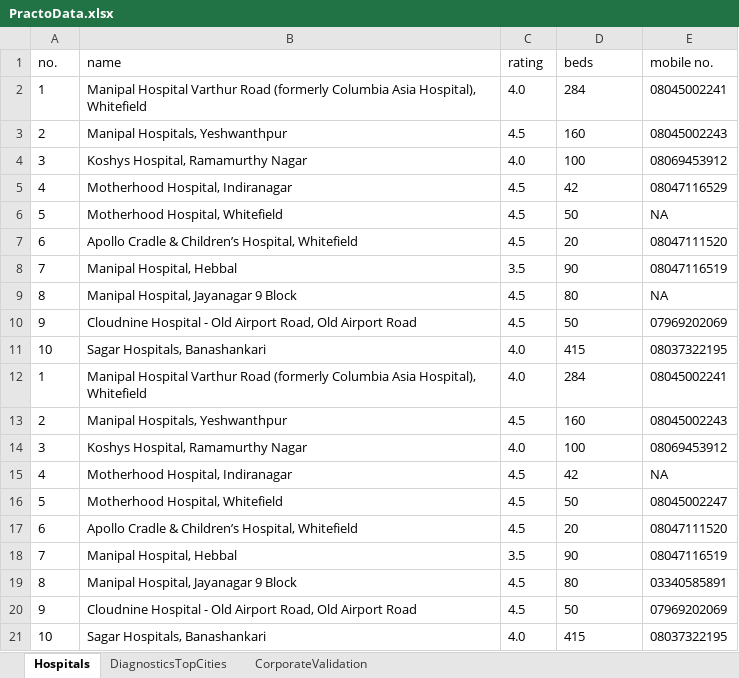
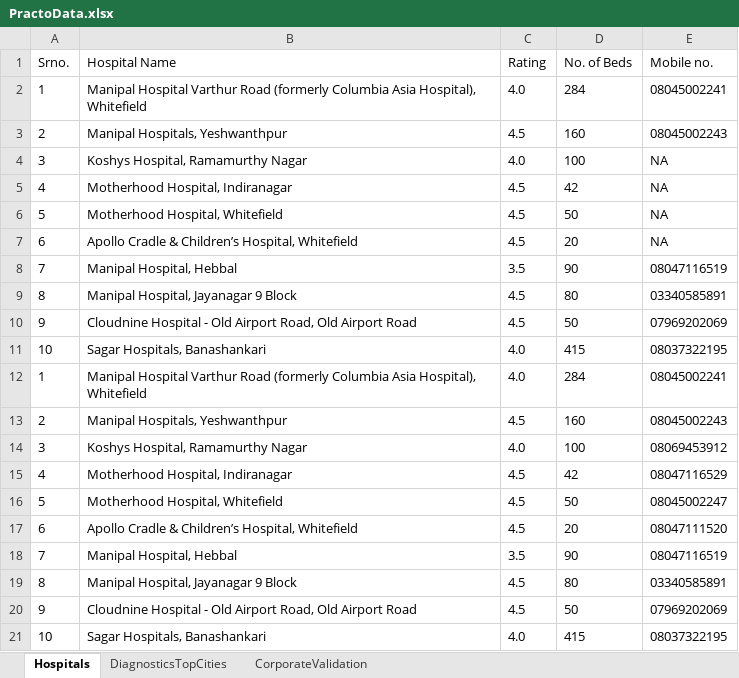
Before and after one commit to shrayrgupta/Finding-Hospital-Automation, an Excel workbook: output/PractoData.xlsx, sheet Hospitals, drawn as a sheet; values as stored, in another font and other column widths than the file's, no borders; removed rows and columns are numbered as before the commit, all else as after; the diff names each change by its address in the sheet, - before the commit and + after, or states it on an @@ line.

```diff
--- a/output/PractoData.xlsx (sheet Hospitals)
+++ b/output/PractoData.xlsx (sheet Hospitals)
-row 1: no. | name | rating | beds | mobile no.
+row 1: Srno. | Hospital Name | Rating | No. of Beds | Mobile no.
-E4: 08069453912
+E4: NA
@@ row 15 moved to row 5: 4 @@
-E7: 08047111520
+E7: NA
-E9: NA
+E9: 03340585891
@@ row 5 moved to row 15: 4 @@
```
Also changed, not shown: sheet CorporateValidation, sheet DiagnosticsTopCities, 11 other files.
